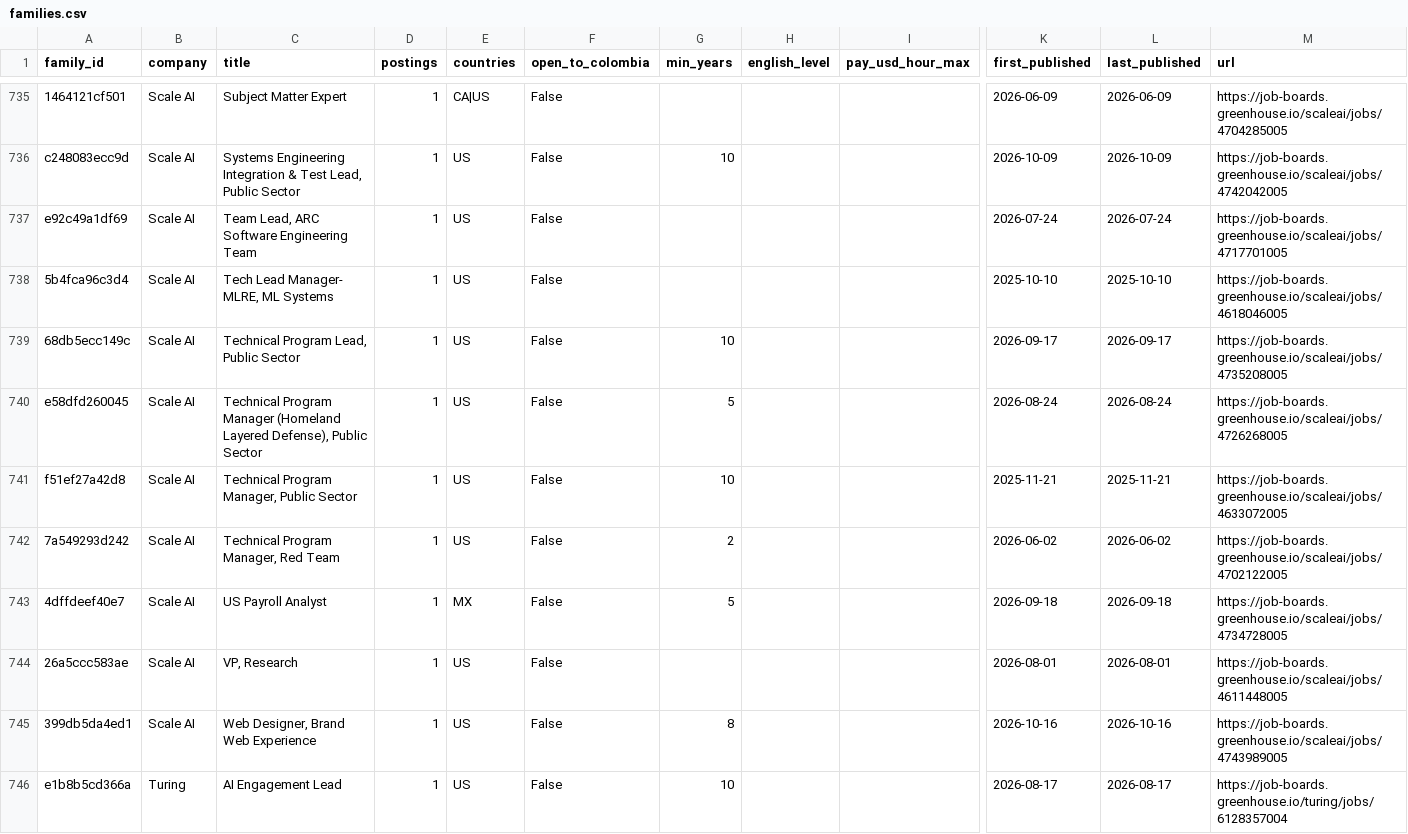
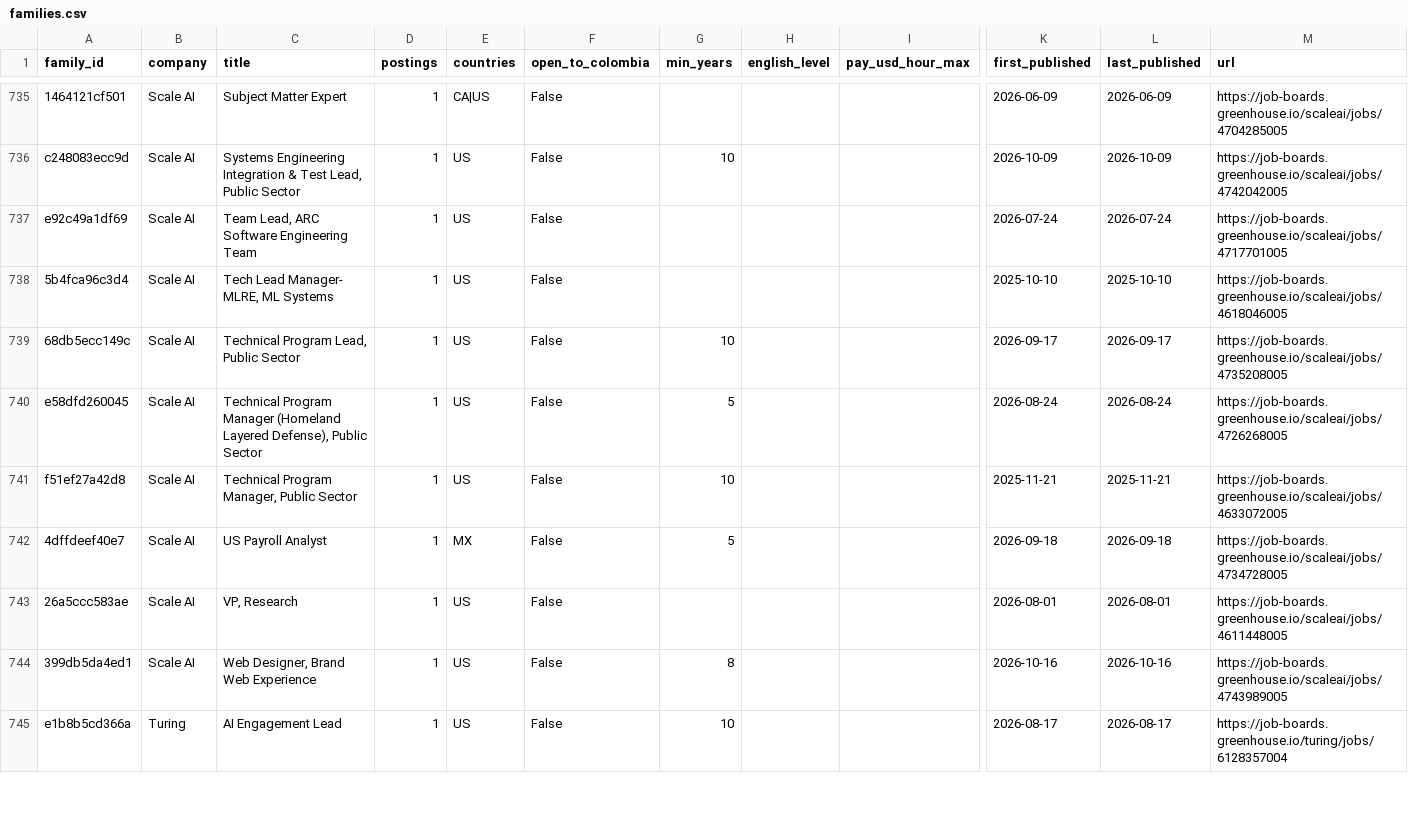
Before and after one commit to Jsebastian323/webdata-delivery-kit, a CSV file: data/jobs/families.csv, drawn as a sheet; only a part is shown, gaps mark what is left out; removed rows and columns are numbered as before the commit, all else as after; rows hold the shown columns only; the diff covers the shown part only; the diff names each change by its address in the sheet, - before the commit and + after, or states it on an @@ line.

```diff
--- a/data/jobs/families.csv
+++ b/data/jobs/families.csv
-row 742: 7a549293d242 | Scale AI | Technical Program Manager, Red Team | 1 | US | False | 2 |  |  | 2026-06-02 | 2026-06-02 | https://job-boards.greenhouse.io/scaleai/jobs/4702122005
```
Also changed, not shown: 9 added rows, 4 removed rows and 28 edited cells elsewhere in this file, 3 other files.
